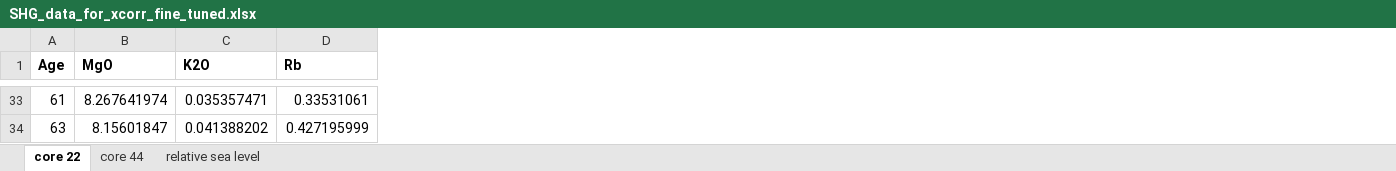
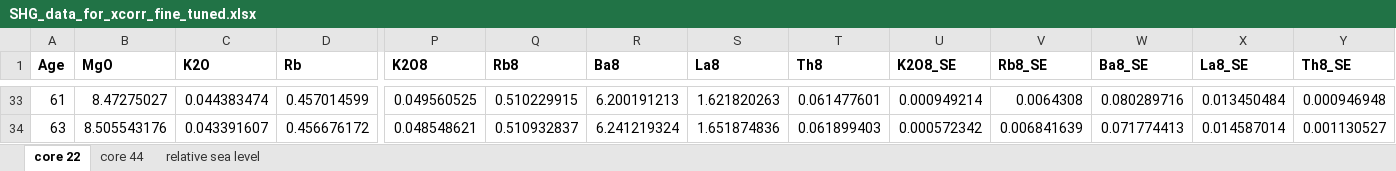
Before and after one commit to yumzh3/codes_Reykjanes_SHGs, an Excel workbook: SHG_data_for_xcorr_fine_tuned.xlsx, sheet core 22, drawn as a sheet; only a part is shown, gaps mark what is left out; values as stored, in another font and other column widths than the file's, no borders; the diff covers the shown part only; the diff names each change by its address in the sheet, - before the commit and + after, or states it on an @@ line.

```diff
--- a/SHG_data_for_xcorr_fine_tuned.xlsx (sheet core 22)
+++ b/SHG_data_for_xcorr_fine_tuned.xlsx (sheet core 22)
+column P (K2O8), rows 33-34: 0.049560525 | 0.048548621
+column Q (Rb8), rows 33-34: 0.510229915 | 0.510932837
+column R (Ba8), rows 33-34: 6.200191213 | 6.241219324
+column S (La8), rows 33-34: 1.621820263 | 1.651874836
+column T (Th8), rows 33-34: 0.061477601 | 0.061899403
+column U (K2O8_SE), rows 33-34: 0.000949214 | 0.000572342
+column V (Rb8_SE), rows 33-34: 0.0064308 | 0.006841639
+column W (Ba8_SE), rows 33-34: 0.080289716 | 0.071774413
+column X (La8_SE), rows 33-34: 0.013450484 | 0.014587014
+column Y (Th8_SE), rows 33-34: 0.000946948 | 0.001130527
-B33 (MgO): 8.267641974
+B33 (MgO): 8.47275027
-C33 (K2O): 0.035357471
+C33 (K2O): 0.044383474
-D33 (Rb): 0.33531061
+D33 (Rb): 0.457014599
-B34 (MgO): 8.15601847
+B34 (MgO): 8.505543176
-C34 (K2O): 0.041388202
+C34 (K2O): 0.043391607
-D34 (Rb): 0.427195999
+D34 (Rb): 0.456676172
```
Also changed, not shown: 28 added rows, 30 removed rows and 215 edited cells elsewhere in this sheet, sheet core 44.
